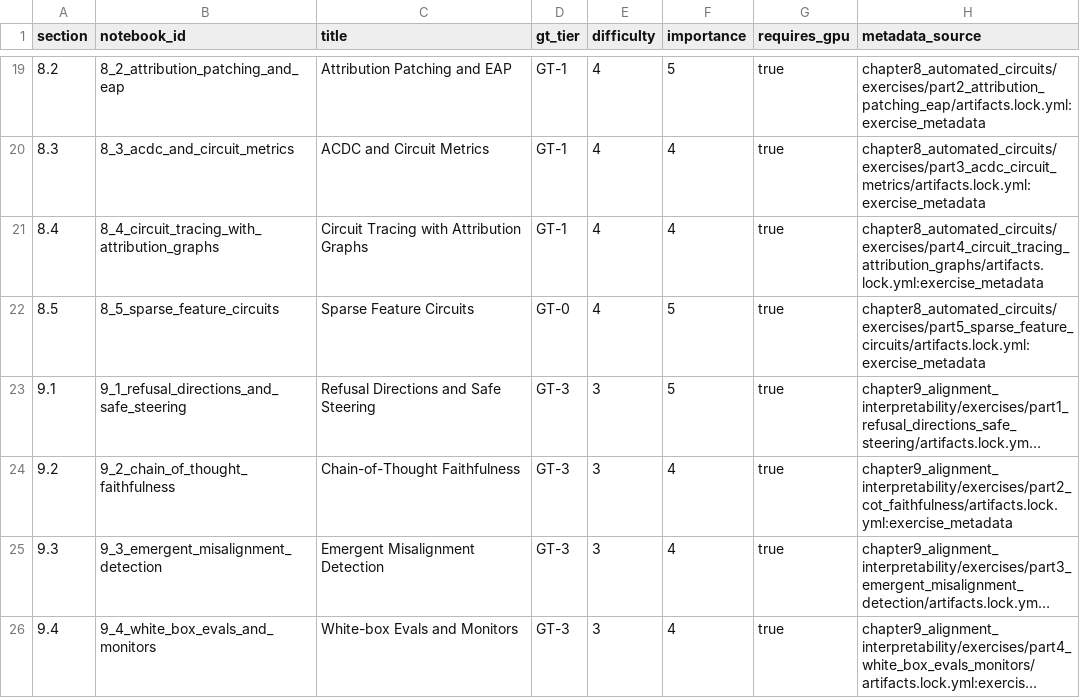
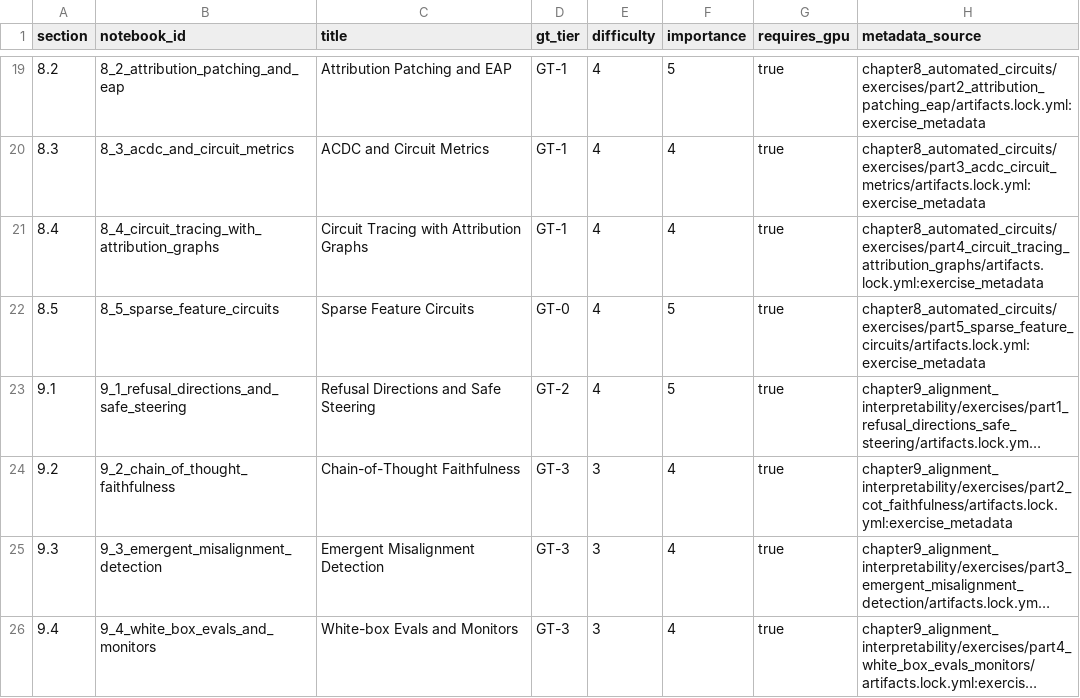
Before and after one commit to shinobiultra/ARENA_3.0_Extended, a CSV file: docs/hard_exercise_ladder_registry.csv, drawn as a sheet; only a part is shown, gaps mark what is left out; long unchanged cells end in …; the diff names each change by its address in the sheet, - before the commit and + after, or states it on an @@ line.

```diff
--- a/docs/hard_exercise_ladder_registry.csv
+++ b/docs/hard_exercise_ladder_registry.csv
-D23 (gt_tier): GT-3
+D23 (gt_tier): GT-2
-E23 (difficulty): 3
+E23 (difficulty): 4
```
Also changed, not shown: docs/artifact_registry.csv, docs/method_registry.csv, 22 other files.
